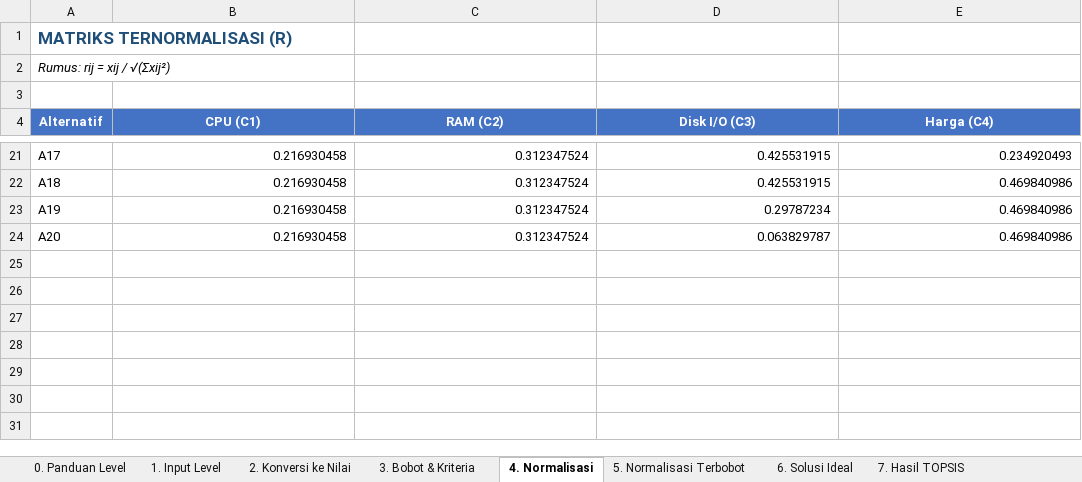
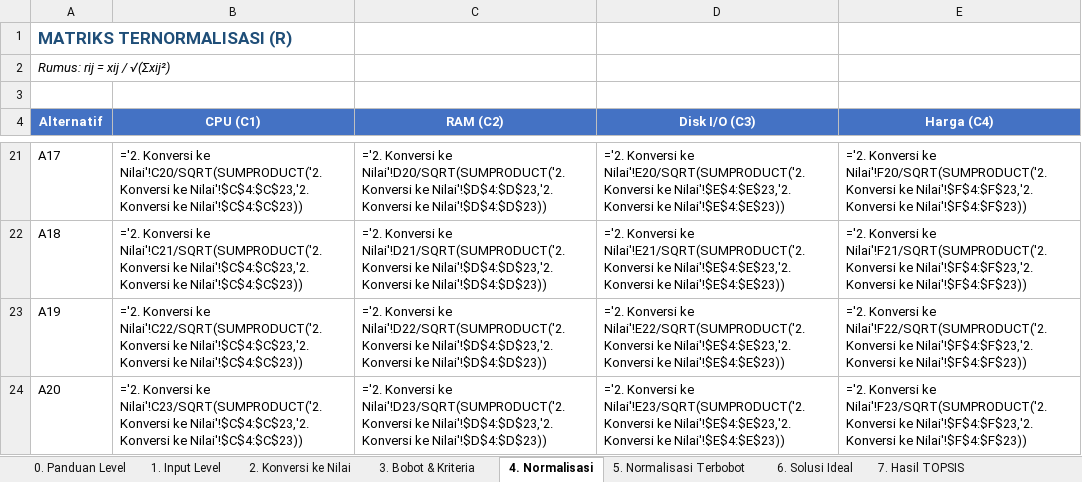
Before and after one commit to Fahri-Hilm/DSS-SPK_KAJEK, an Excel workbook: TOPSIS_Input_Level.xlsx, sheet 4. Normalisasi, drawn as a sheet; only a part is shown, gaps mark what is left out; values as stored, in another font and other column widths than the file's, no borders; formulas without a stored value are shown as written; the diff covers the shown part only; the diff names each change by its address in the sheet, - before the commit and + after, or states it on an @@ line.

```diff
--- a/TOPSIS_Input_Level.xlsx (sheet 4. Normalisasi)
+++ b/TOPSIS_Input_Level.xlsx (sheet 4. Normalisasi)
-B21 (CPU (C1)): 0.216930458
+B21 (CPU (C1)): ='2. Konversi ke Nilai'!C20/SQRT(SUMPRODUCT('2. Konversi ke Nilai'!$C$4:$C$23,'2. Konversi ke Nilai'!$C$4:$C$23))
-C21 (RAM (C2)): 0.312347524
+C21 (RAM (C2)): ='2. Konversi ke Nilai'!D20/SQRT(SUMPRODUCT('2. Konversi ke Nilai'!$D$4:$D$23,'2. Konversi ke Nilai'!$D$4:$D$23))
-D21 (Disk I/O (C3)): 0.425531915
+D21 (Disk I/O (C3)): ='2. Konversi ke Nilai'!E20/SQRT(SUMPRODUCT('2. Konversi ke Nilai'!$E$4:$E$23,'2. Konversi ke Nilai'!$E$4:$E$23))
-E21 (Harga (C4)): 0.234920493
+E21 (Harga (C4)): ='2. Konversi ke Nilai'!F20/SQRT(SUMPRODUCT('2. Konversi ke Nilai'!$F$4:$F$23,'2. Konversi ke Nilai'!$F$4:$F$23))
-B22 (CPU (C1)): 0.216930458
+B22 (CPU (C1)): ='2. Konversi ke Nilai'!C21/SQRT(SUMPRODUCT('2. Konversi ke Nilai'!$C$4:$C$23,'2. Konversi ke Nilai'!$C$4:$C$23))
-C22 (RAM (C2)): 0.312347524
+C22 (RAM (C2)): ='2. Konversi ke Nilai'!D21/SQRT(SUMPRODUCT('2. Konversi ke Nilai'!$D$4:$D$23,'2. Konversi ke Nilai'!$D$4:$D$23))
-D22 (Disk I/O (C3)): 0.425531915
+D22 (Disk I/O (C3)): ='2. Konversi ke Nilai'!E21/SQRT(SUMPRODUCT('2. Konversi ke Nilai'!$E$4:$E$23,'2. Konversi ke Nilai'!$E$4:$E$23))
-E22 (Harga (C4)): 0.469840986
+E22 (Harga (C4)): ='2. Konversi ke Nilai'!F21/SQRT(SUMPRODUCT('2. Konversi ke Nilai'!$F$4:$F$23,'2. Konversi ke Nilai'!$F$4:$F$23))
-B23 (CPU (C1)): 0.216930458
+B23 (CPU (C1)): ='2. Konversi ke Nilai'!C22/SQRT(SUMPRODUCT('2. Konversi ke Nilai'!$C$4:$C$23,'2. Konversi ke Nilai'!$C$4:$C$23))
-C23 (RAM (C2)): 0.312347524
+C23 (RAM (C2)): ='2. Konversi ke Nilai'!D22/SQRT(SUMPRODUCT('2. Konversi ke Nilai'!$D$4:$D$23,'2. Konversi ke Nilai'!$D$4:$D$23))
-D23 (Disk I/O (C3)): 0.29787234
+D23 (Disk I/O (C3)): ='2. Konversi ke Nilai'!E22/SQRT(SUMPRODUCT('2. Konversi ke Nilai'!$E$4:$E$23,'2. Konversi ke Nilai'!$E$4:$E$23))
-E23 (Harga (C4)): 0.469840986
+E23 (Harga (C4)): ='2. Konversi ke Nilai'!F22/SQRT(SUMPRODUCT('2. Konversi ke Nilai'!$F$4:$F$23,'2. Konversi ke Nilai'!$F$4:$F$23))
-B24 (CPU (C1)): 0.216930458
+B24 (CPU (C1)): ='2. Konversi ke Nilai'!C23/SQRT(SUMPRODUCT('2. Konversi ke Nilai'!$C$4:$C$23,'2. Konversi ke Nilai'!$C$4:$C$23))
-C24 (RAM (C2)): 0.312347524
+C24 (RAM (C2)): ='2. Konversi ke Nilai'!D23/SQRT(SUMPRODUCT('2. Konversi ke Nilai'!$D$4:$D$23,'2. Konversi ke Nilai'!$D$4:$D$23))
-D24 (Disk I/O (C3)): 0.063829787
+D24 (Disk I/O (C3)): ='2. Konversi ke Nilai'!E23/SQRT(SUMPRODUCT('2. Konversi ke Nilai'!$E$4:$E$23,'2. Konversi ke Nilai'!$E$4:$E$23))
-E24 (Harga (C4)): 0.469840986
+E24 (Harga (C4)): ='2. Konversi ke Nilai'!F23/SQRT(SUMPRODUCT('2. Konversi ke Nilai'!$F$4:$F$23,'2. Konversi ke Nilai'!$F$4:$F$23))
```
Also changed, not shown: 64 edited cells elsewhere in this sheet, sheet 2. Konversi ke Nilai, sheet 7. Hasil TOPSIS, sheet 5. Normalisasi Terbobot, sheet 1. Input Level, sheet 6. Solusi Ideal, sheet 3. Bobot & Kriteria, 25 other files.
